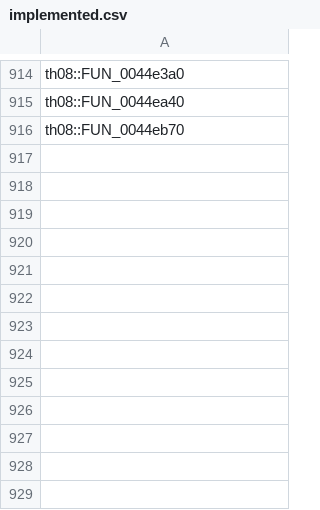
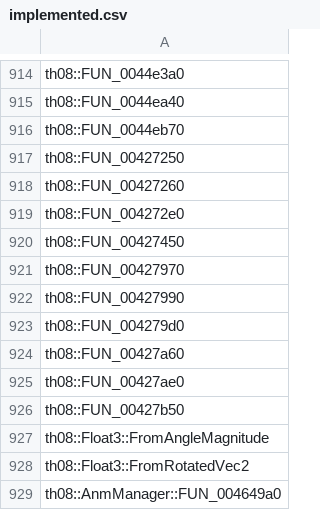
Before and after one commit to N0zoM1z0/th08, a CSV file: config/implemented.csv, drawn as a sheet; only a part is shown, gaps mark what is left out; the diff names each change by its address in the sheet, - before the commit and + after, or states it on an @@ line.

```diff
--- a/config/implemented.csv
+++ b/config/implemented.csv
+row 917: th08::FUN_00427250
+row 918: th08::FUN_00427260
+row 919: th08::FUN_004272e0
+row 920: th08::FUN_00427450
+row 921: th08::FUN_00427970
+row 922: th08::FUN_00427990
+row 923: th08::FUN_004279d0
+row 924: th08::FUN_00427a60
+row 925: th08::FUN_00427ae0
+row 926: th08::FUN_00427b50
+row 927: th08::Float3::FromAngleMagnitude
+row 928: th08::Float3::FromRotatedVec2
+row 929: th08::AnmManager::FUN_004649a0
```
Also changed, not shown: config/mapping.csv, config/matches.csv, 8 other files.
